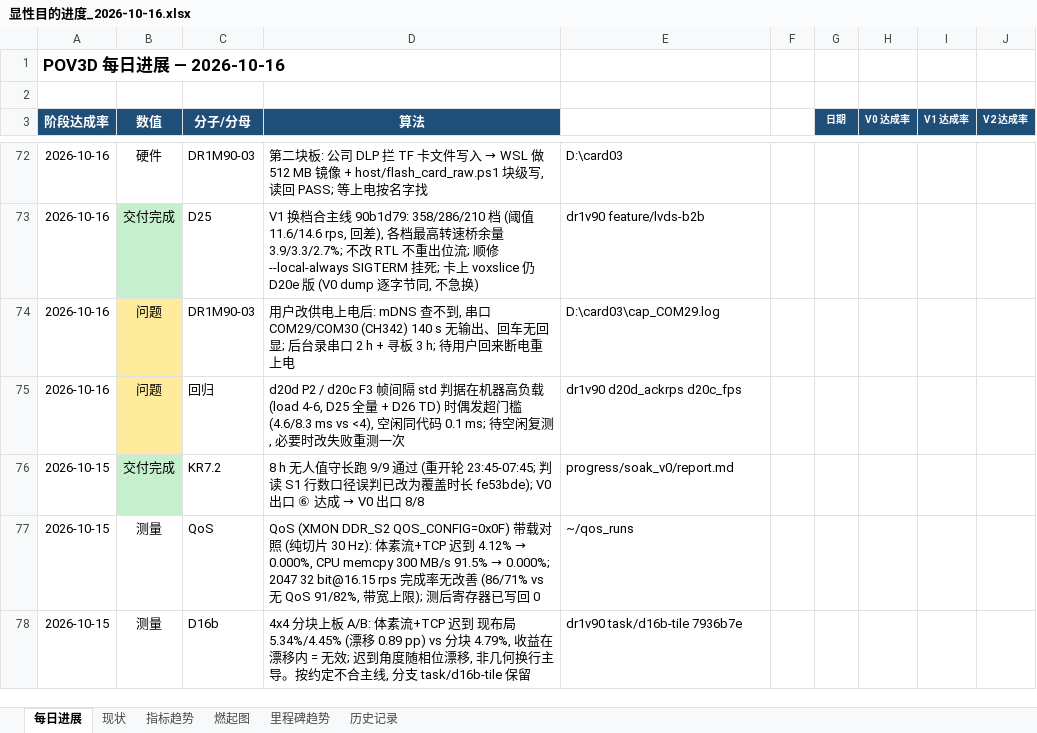
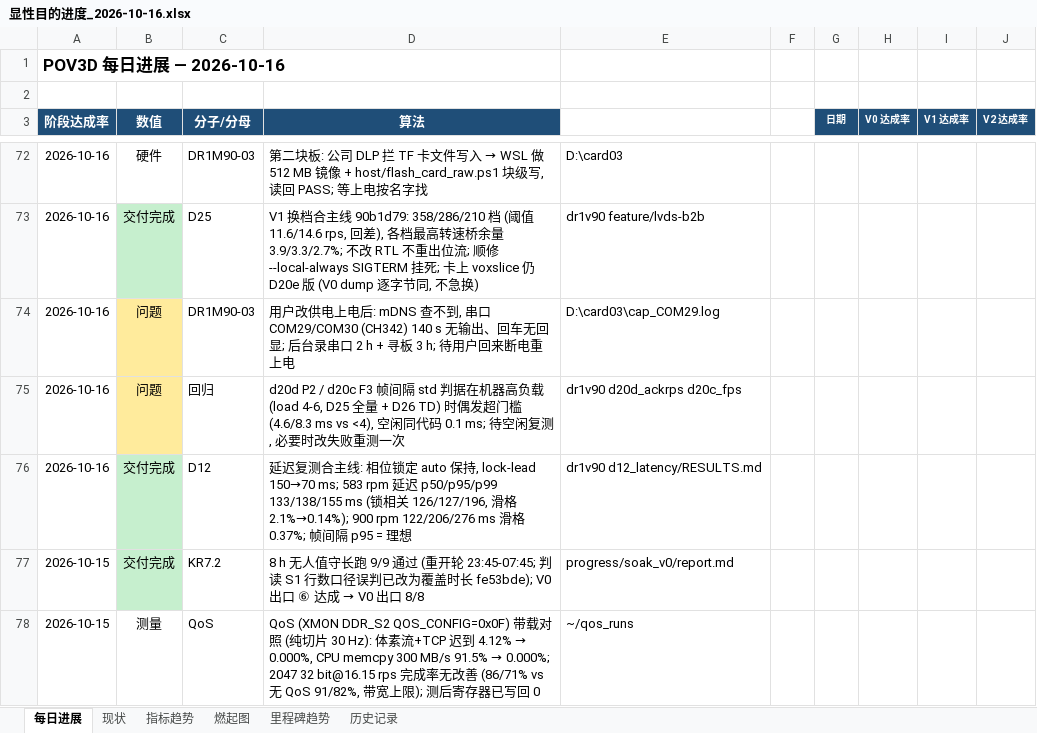
Before and after one commit to kiujkiu/zynq_pov, an Excel workbook: docs/progress/显性目的进度_2026-10-16.xlsx, sheet 每日进展, drawn as a sheet; only a part is shown, gaps mark what is left out; the shorter side is filled out with more unchanged rows; values as stored, in another font and other column widths than the file's, no borders; charts and pictures not drawn; the diff names each change by its address in the sheet, - before the commit and + after, or states it on an @@ line.

```diff
--- a/docs/progress/显性目的进度_2026-10-16.xlsx (sheet 每日进展)
+++ b/docs/progress/显性目的进度_2026-10-16.xlsx (sheet 每日进展)
+row 76: 2026-10-16 | 交付完成 | D12 | 延迟复测合主线: 相位锁定 auto 保持, lock-lead 150→70 ms; 583 rpm 延迟 p50/p95/p99 133/138/155 ms (锁相关 126/127/196, 滑格 2.1%→0.14%); 900 rpm 122/206/276 ms 滑格 0.37%; 帧间隔 p95 = 理想 | dr1v90 d12_latency/RESULTS.md
```
Also changed, not shown: sheet 燃起图, 5 other files.
